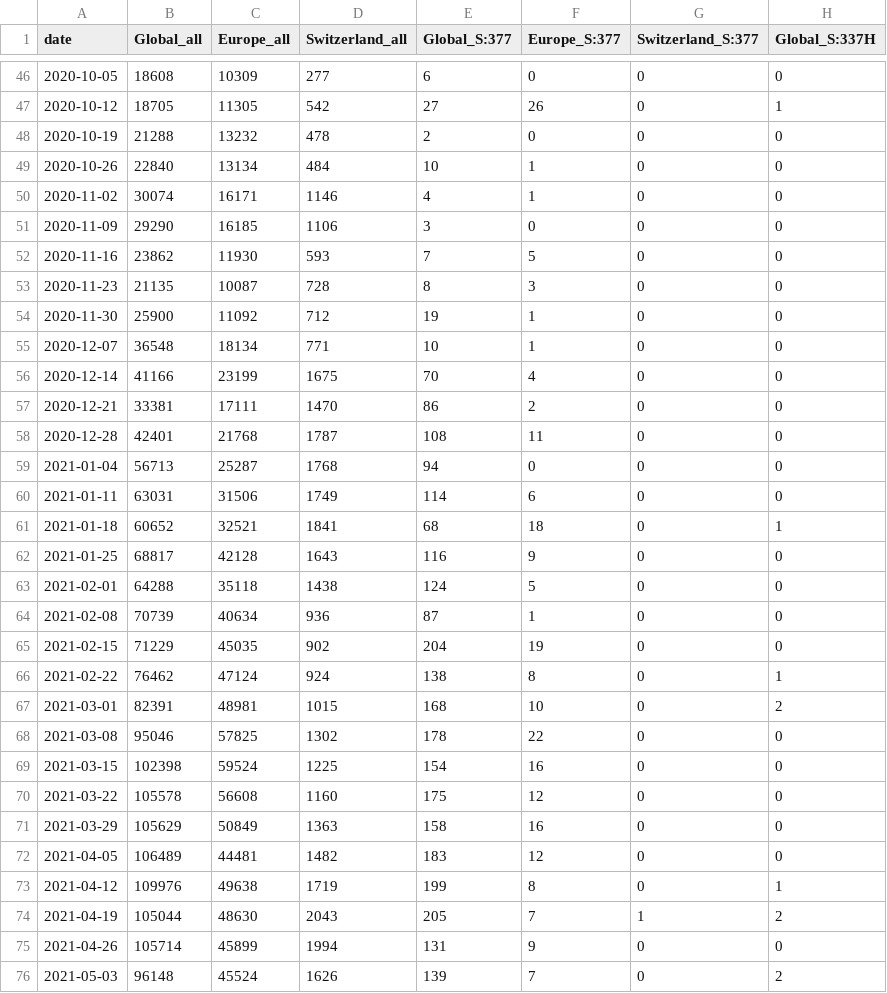
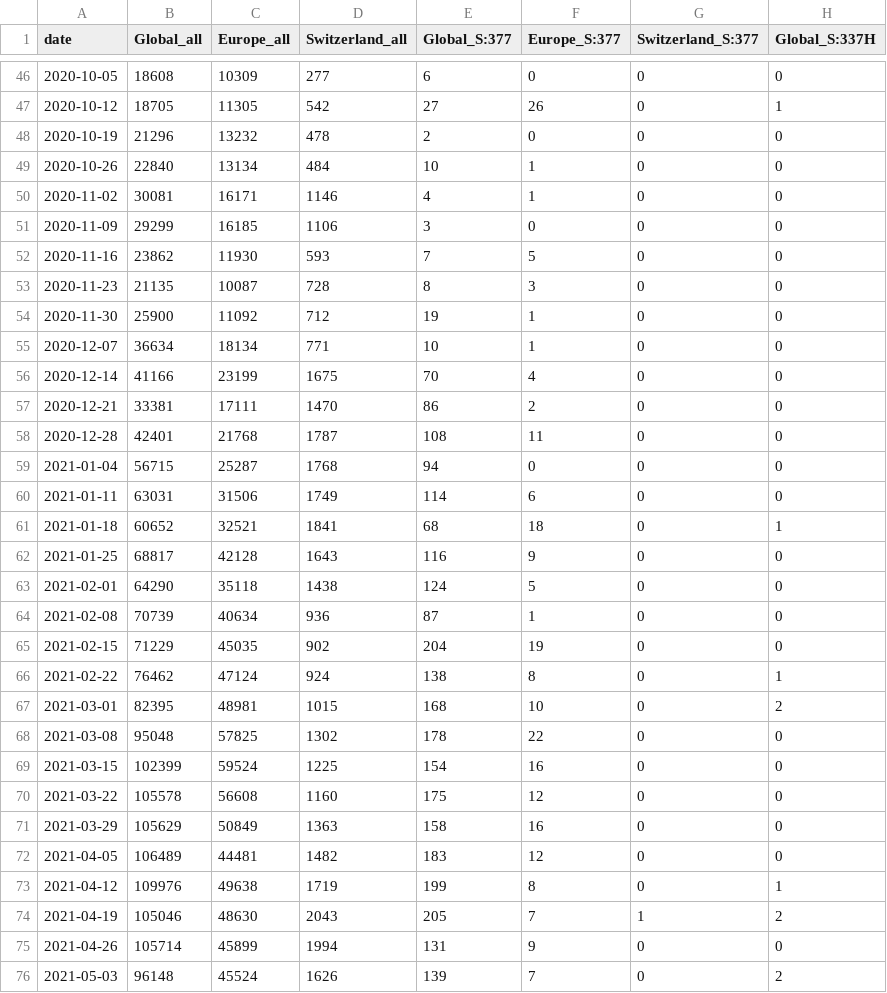
Before and after one commit to CovSeqCH/SequencingStats_and_Variants, a CSV file: data/mutation_counts.csv, drawn as a sheet; only a part is shown, gaps mark what is left out; the diff covers the shown part only; the diff names each change by its address in the sheet, - before the commit and + after, or states it on an @@ line.

```diff
--- a/data/mutation_counts.csv
+++ b/data/mutation_counts.csv
-B48 (Global_all): 21288
+B48 (Global_all): 21296
-B50 (Global_all): 30074
+B50 (Global_all): 30081
-B51 (Global_all): 29290
+B51 (Global_all): 29299
-B55 (Global_all): 36548
+B55 (Global_all): 36634
-B59 (Global_all): 56713
+B59 (Global_all): 56715
-B63 (Global_all): 64288
+B63 (Global_all): 64290
-B67 (Global_all): 82391
+B67 (Global_all): 82395
-B68 (Global_all): 95046
+B68 (Global_all): 95048
-B69 (Global_all): 102398
+B69 (Global_all): 102399
-B74 (Global_all): 105044
+B74 (Global_all): 105046
```
Also changed, not shown: 162 edited cells elsewhere in this file, data/cases_seq_by_cw_region.csv, data/recent_common_variants_by_week.csv, 14 other files.
